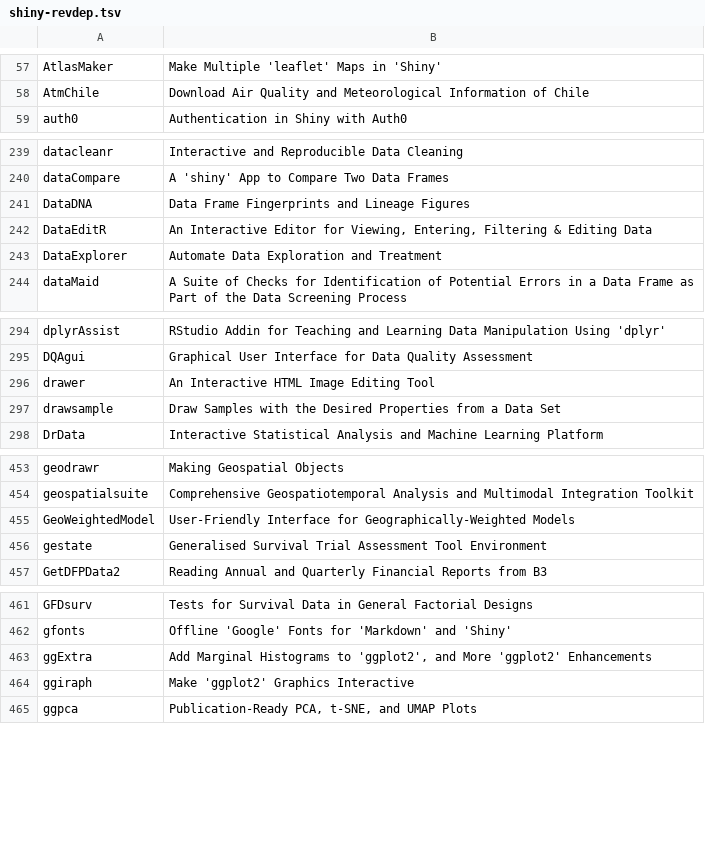
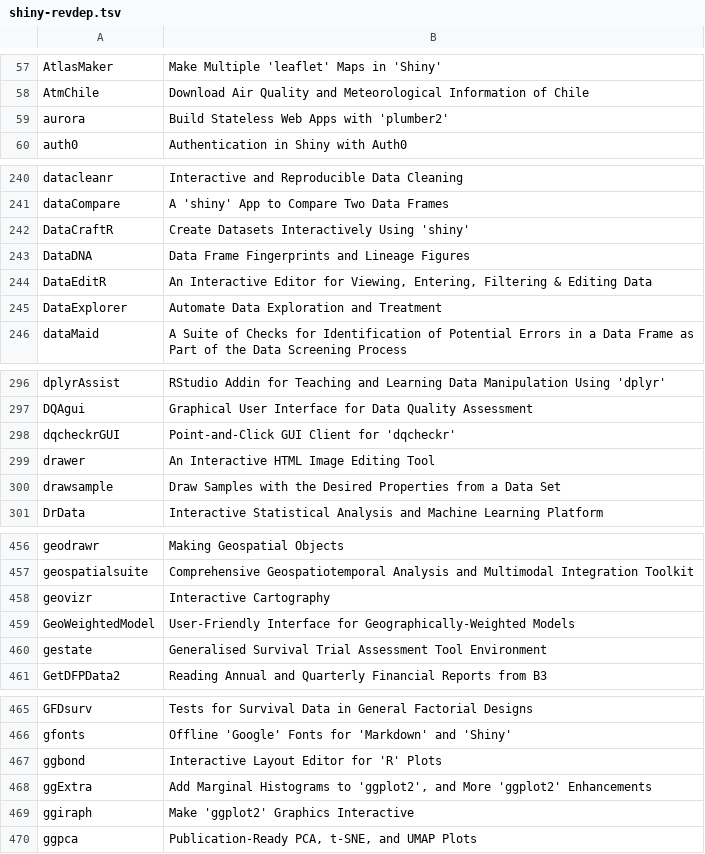
Before and after one commit to nanxstats/awesome-shiny-extensions, a TSV file: updater/shiny-revdep.tsv, drawn as a sheet; only a part is shown, gaps mark what is left out; the diff covers the shown part only.

Commit message:
Add 3 packages to list (#90)
* Update revdep data

* Add two new packages

* Add aurora

```diff
--- a/updater/shiny-revdep.tsv
+++ b/updater/shiny-revdep.tsv
@@ -58,2 +58,3 @@ AtlasMaker	Make Multiple 'leaflet' Maps in 'Shiny'
 AtmChile	Download Air Quality and Meteorological Information of Chile
+aurora	Build Stateless Web Apps with 'plumber2'
 auth0	Authentication in Shiny with Auth0
@@ -240,2 +241,3 @@ datacleanr	Interactive and Reproducible Data Cleaning
 dataCompare	A 'shiny' App to Compare Two Data Frames
+DataCraftR	Create Datasets Interactively Using 'shiny'
 DataDNA	Data Frame Fingerprints and Lineage Figures
@@ -295,2 +297,3 @@ dplyrAssist	RStudio Addin for Teaching and Learning Data Manipulation Using 'dpl
 DQAgui	Graphical User Interface for Data Quality Assessment
+dqcheckrGUI	Point-and-Click GUI Client for 'dqcheckr'
 drawer	An Interactive HTML Image Editing Tool
@@ -454,2 +457,3 @@ geodrawr	Making Geospatial Objects
 geospatialsuite	Comprehensive Geospatiotemporal Analysis and Multimodal Integration Toolkit
+geovizr	Interactive Cartography
 GeoWeightedModel	User-Friendly Interface for Geographically-Weighted Models
@@ -462,2 +466,3 @@ GFDsurv	Tests for Survival Data in General Factorial Designs
 gfonts	Offline 'Google' Fonts for 'Markdown' and 'Shiny'
+ggbond	Interactive Layout Editor for 'R' Plots
 ggExtra	Add Marginal Histograms to 'ggplot2', and More 'ggplot2' Enhancements
```
Also changed, not shown: 3 added rows and 1 edited cell elsewhere in this file, 1 other file.
